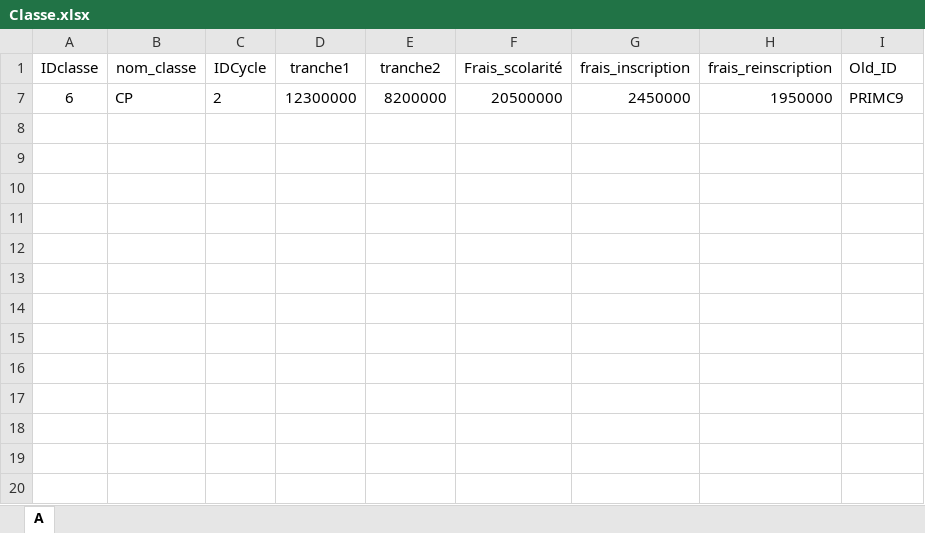
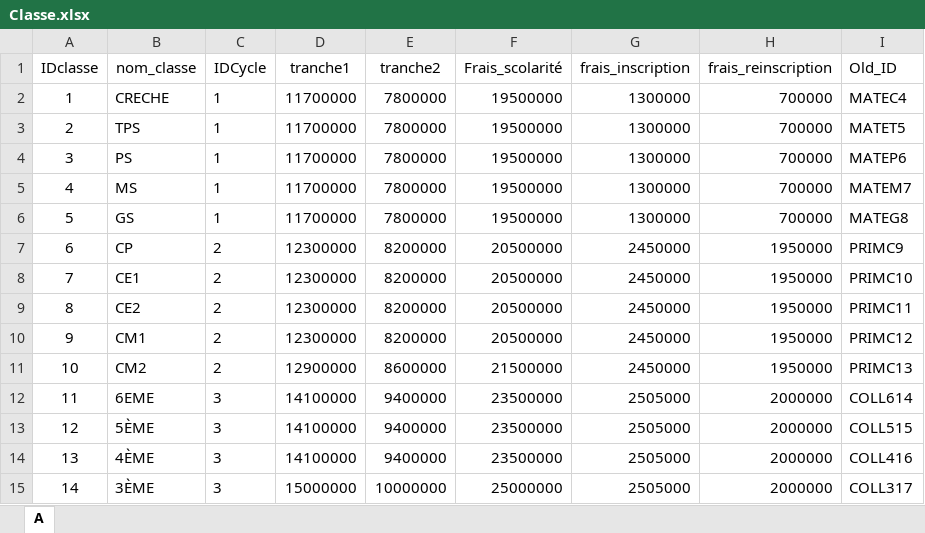
Before and after one commit to universgroup/school-tech-solution, an Excel workbook: imports/Classe.xlsx, sheet A, drawn as a sheet; values as stored, in another font and other column widths than the file's, no borders; the diff names each change by its address in the sheet, - before the commit and + after, or states it on an @@ line.

```diff
--- a/imports/Classe.xlsx (sheet A)
+++ b/imports/Classe.xlsx (sheet A)
@@ row 2 unhidden: 1 | CRECHE | 1 | 11700000 | 7800000 | 19500000 | 1300000 | 700000 | MATEC4 @@
@@ row 3 unhidden: 2 | TPS | 1 | 11700000 | 7800000 | 19500000 | 1300000 | 700000 | MATET5 @@
@@ row 4 unhidden: 3 | PS | 1 | 11700000 | 7800000 | 19500000 | 1300000 | 700000 | MATEP6 @@
@@ row 5 unhidden: 4 | MS | 1 | 11700000 | 7800000 | 19500000 | 1300000 | 700000 | MATEM7 @@
@@ row 6 unhidden: 5 | GS | 1 | 11700000 | 7800000 | 19500000 | 1300000 | 700000 | MATEG8 @@
@@ row 8 unhidden: 7 | CE1 | 2 | 12300000 | 8200000 | 20500000 | 2450000 | 1950000 | PRIMC10 @@
@@ row 9 unhidden: 8 | CE2 | 2 | 12300000 | 8200000 | 20500000 | 2450000 | 1950000 | PRIMC11 @@
@@ row 10 unhidden: 9 | CM1 | 2 | 12300000 | 8200000 | 20500000 | 2450000 | 1950000 | PRIMC12 @@
@@ row 11 unhidden: 10 | CM2 | 2 | 12900000 | 8600000 | 21500000 | 2450000 | 1950000 | PRIMC13 @@
@@ row 12 unhidden: 11 | 6EME | 3 | 14100000 | 9400000 | 23500000 | 2505000 | 2000000 | COLL614 @@
@@ row 13 unhidden: 12 | 5ÈME | 3 | 14100000 | 9400000 | 23500000 | 2505000 | 2000000 | COLL515 @@
@@ row 14 unhidden: 13 | 4ÈME | 3 | 14100000 | 9400000 | 23500000 | 2505000 | 2000000 | COLL416 @@
@@ row 15 unhidden: 14 | 3ÈME | 3 | 15000000 | 10000000 | 25000000 | 2505000 | 2000000 | COLL317 @@
```
Also changed, not shown: imports/EtatPaiement.xlsx, imports/Inscription.xlsx, 6 other files.
